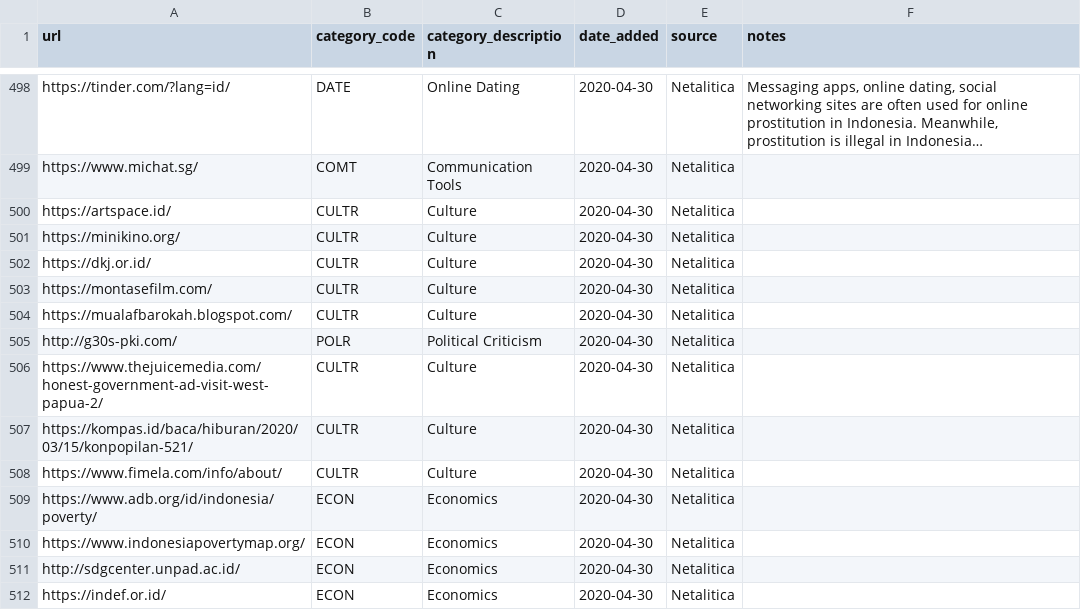
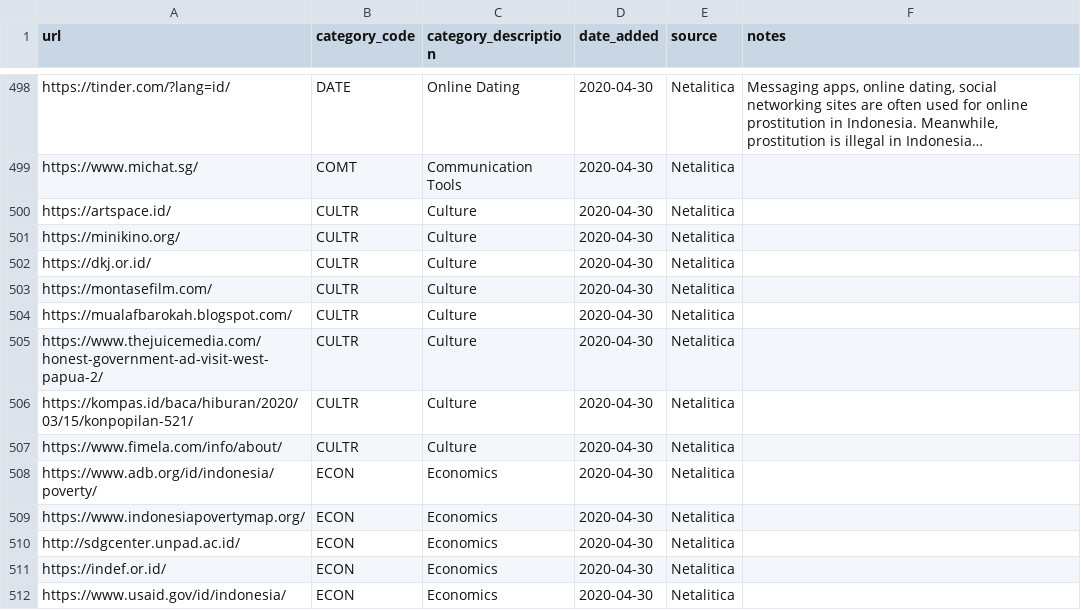
Before and after one commit to citizenlab/test-lists, a CSV file: lists/id.csv, drawn as a sheet; only a part is shown, gaps mark what is left out; the shorter side is filled out with more unchanged rows; long unchanged cells end in ….

Commit message:
Remove squatted domain g30s-pki.com

```diff
--- a/lists/id.csv
+++ b/lists/id.csv
@@ -504,3 +504,2 @@ https://montasefilm.com/,CULTR,Culture,2020-04-30,Netalitica,
 https://mualafbarokah.blogspot.com/,CULTR,Culture,2020-04-30,Netalitica,
-http://g30s-pki.com/,POLR,Political Criticism,2020-04-30,Netalitica,
 https://www.thejuicemedia.com/honest-government-ad-visit-west-papua-2/,CULTR,Culture,2020-04-30,Netalitica,
```
